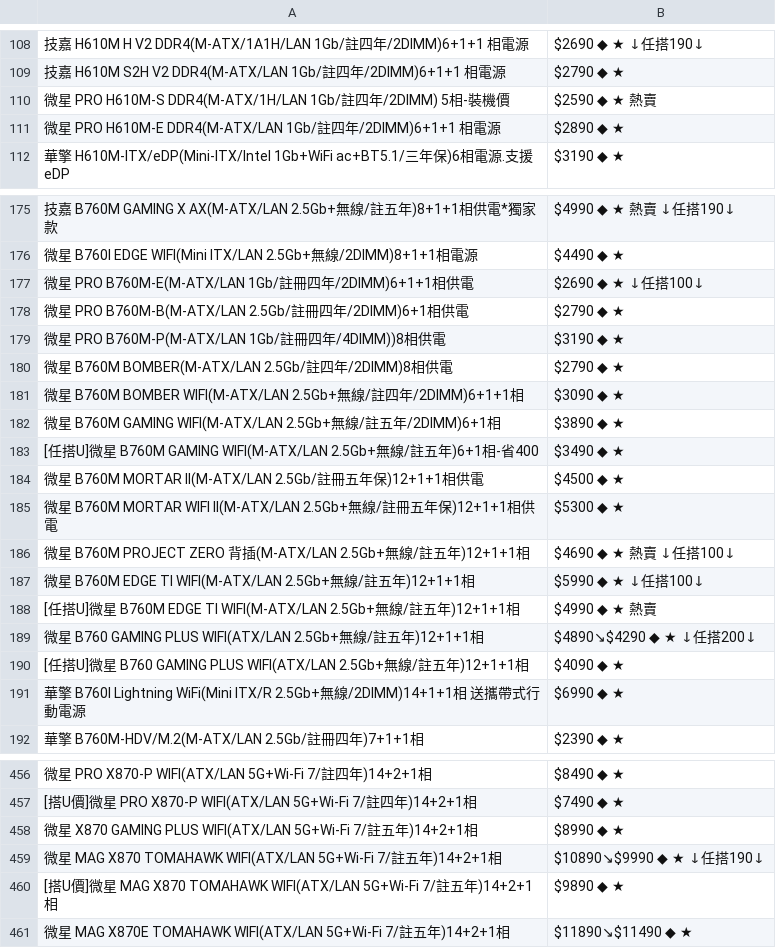
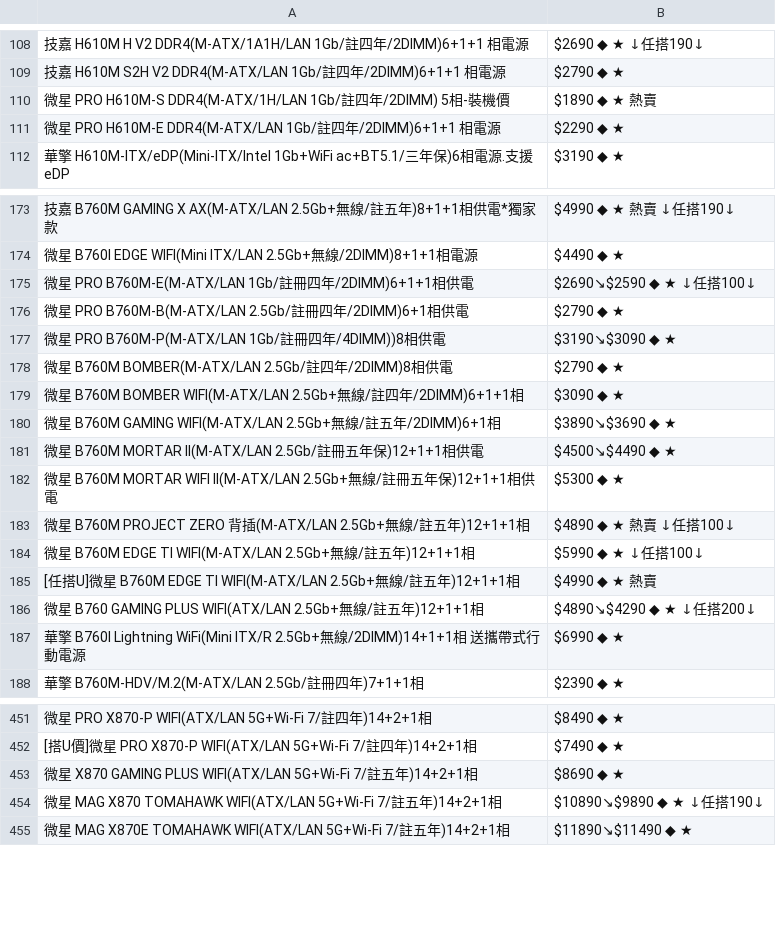
Before and after one commit to suouwang/ops_mid, a CSV file: api.csv, drawn as a sheet; only a part is shown, gaps mark what is left out; removed rows and columns are numbered as before the commit, all else as after; the diff covers the shown part only; the diff names each change by its address in the sheet, - before the commit and + after, or states it on an @@ line.

```diff
--- a/api.csv
+++ b/api.csv
-B110: $2590 ◆ ★ 熱賣
+B110: $1890 ◆ ★ 熱賣
-B111: $2890 ◆ ★
+B111: $2290 ◆ ★
-B175: $2690 ◆ ★ ↓任搭100↓
+B175: $2690↘$2590 ◆ ★ ↓任搭100↓
-B177: $3190 ◆ ★
+B177: $3190↘$3090 ◆ ★
-B180: $3890 ◆ ★
+B180: $3890↘$3690 ◆ ★
-row 183: [任搭U]微星 B760M GAMING WIFI(M-ATX/LAN 2.5Gb+無線/註五年)6+1相-省400 | $3490 ◆ ★
-B181: $4500 ◆ ★
+B181: $4500↘$4490 ◆ ★
-B183: $4690 ◆ ★ 熱賣 ↓任搭100↓
+B183: $4890 ◆ ★ 熱賣 ↓任搭100↓
-row 190: [任搭U]微星 B760 GAMING PLUS WIFI(ATX/LAN 2.5Gb+無線/註五年)12+1+1相 | $4090 ◆ ★
-B453: $8990 ◆ ★
+B453: $8690 ◆ ★
-B454: $10890↘$9990 ◆ ★ ↓任搭190↓
+B454: $10890↘$9890 ◆ ★ ↓任搭190↓
-row 460: [搭U價]微星 MAG X870 TOMAHAWK WIFI(ATX/LAN 5G+Wi-Fi 7/註五年)14+2+1相 | $9890 ◆ ★
```
Also changed, not shown: 3 removed rows and 20 edited cells elsewhere in this file, 1 other file.
